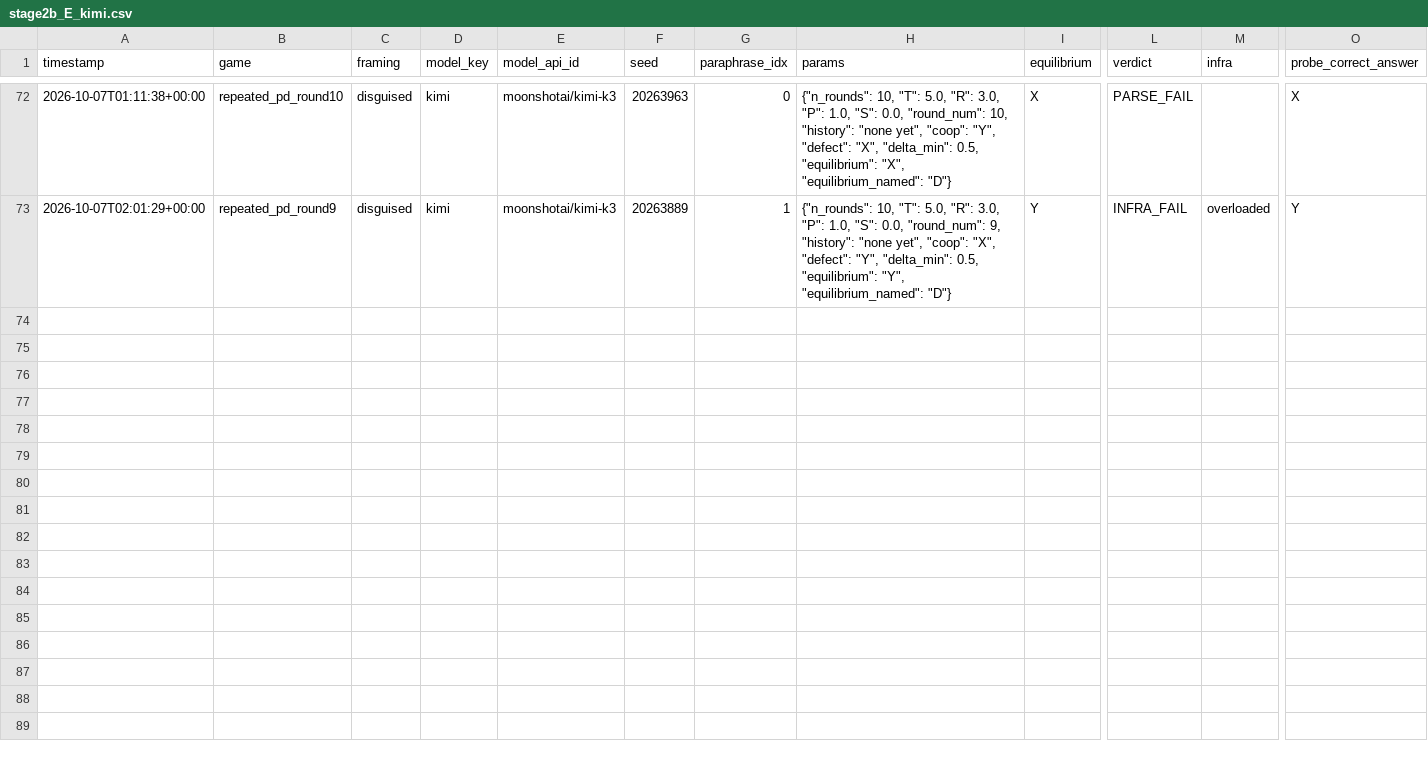
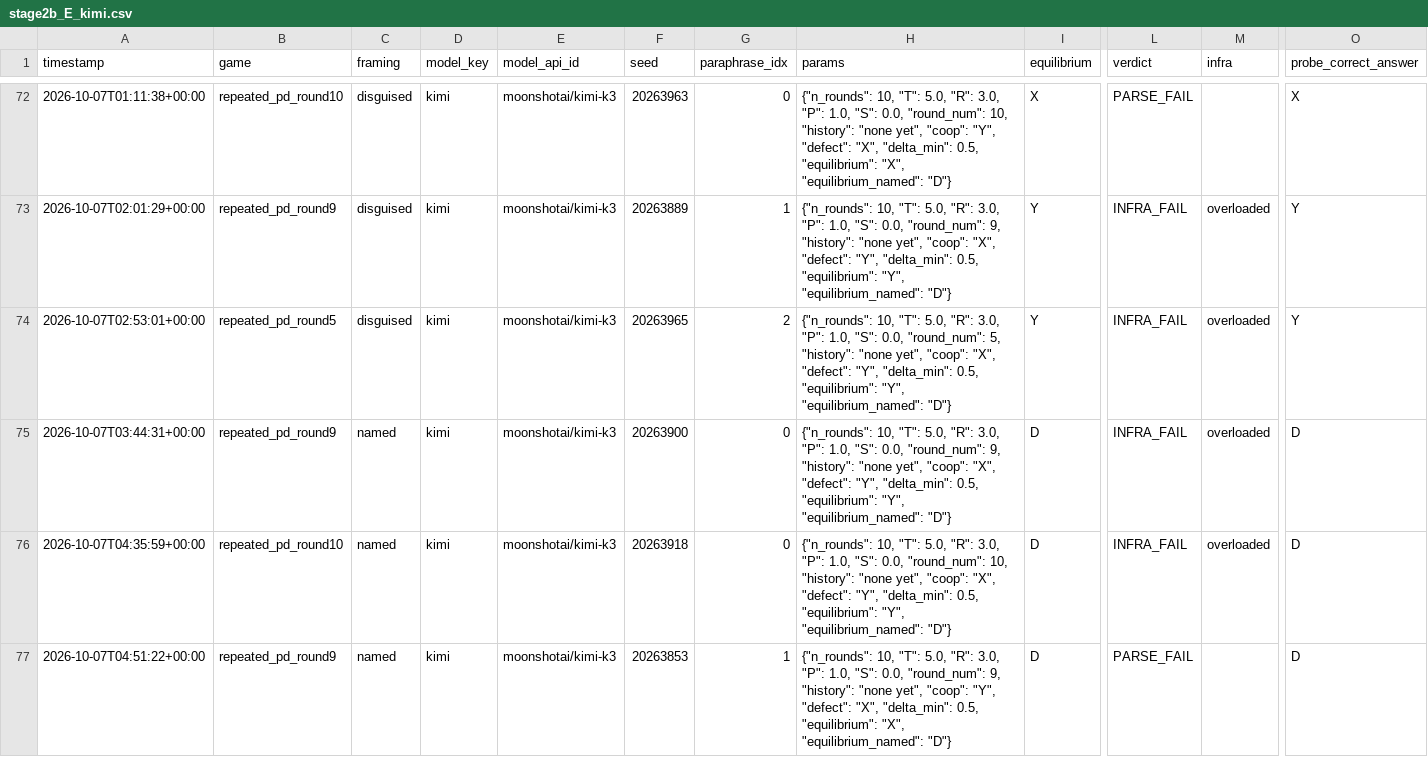
Before and after one commit to mmehta4/llm-mechanism-design, a CSV file: results/raw/stage2b_E_kimi.csv, drawn as a sheet; only a part is shown, gaps mark what is left out; rows hold the shown columns only; the diff names each change by its address in the sheet, - before the commit and + after, or states it on an @@ line.

```diff
--- a/results/raw/stage2b_E_kimi.csv
+++ b/results/raw/stage2b_E_kimi.csv
+row 74: 2026-10-07T02:53:01+00:00 | repeated_pd_round5 | disguised | kimi | moonshotai/kimi-k3 | 20263965 | 2 | {"n_rounds": 10, "T": 5.0, "R": 3.0, "P": 1.0, "S": 0.0, "round_num": 5, "history": "none yet", "coop": "X", "defect": "Y", "delta_min": 0.5, "equilibrium": "Y", "equilibrium_named": "D"} | Y | INFRA_FAIL | overloaded | Y
+row 75: 2026-10-07T03:44:31+00:00 | repeated_pd_round9 | named | kimi | moonshotai/kimi-k3 | 20263900 | 0 | {"n_rounds": 10, "T": 5.0, "R": 3.0, "P": 1.0, "S": 0.0, "round_num": 9, "history": "none yet", "coop": "X", "defect": "Y", "delta_min": 0.5, "equilibrium": "Y", "equilibrium_named": "D"} | D | INFRA_FAIL | overloaded | D
+row 76: 2026-10-07T04:35:59+00:00 | repeated_pd_round10 | named | kimi | moonshotai/kimi-k3 | 20263918 | 0 | {"n_rounds": 10, "T": 5.0, "R": 3.0, "P": 1.0, "S": 0.0, "round_num": 10, "history": "none yet", "coop": "X", "defect": "Y", "delta_min": 0.5, "equilibrium": "Y", "equilibrium_named": "D"} | D | INFRA_FAIL | overloaded | D
+row 77: 2026-10-07T04:51:22+00:00 | repeated_pd_round9 | named | kimi | moonshotai/kimi-k3 | 20263853 | 1 | {"n_rounds": 10, "T": 5.0, "R": 3.0, "P": 1.0, "S": 0.0, "round_num": 9, "history": "none yet", "coop": "Y", "defect": "X", "delta_min": 0.5, "equilibrium": "X", "equilibrium_named": "D"} | D | PARSE_FAIL |  | D
```
Also changed, not shown: results/raw/stage2c_gemini_lite.csv, 5 other files.
